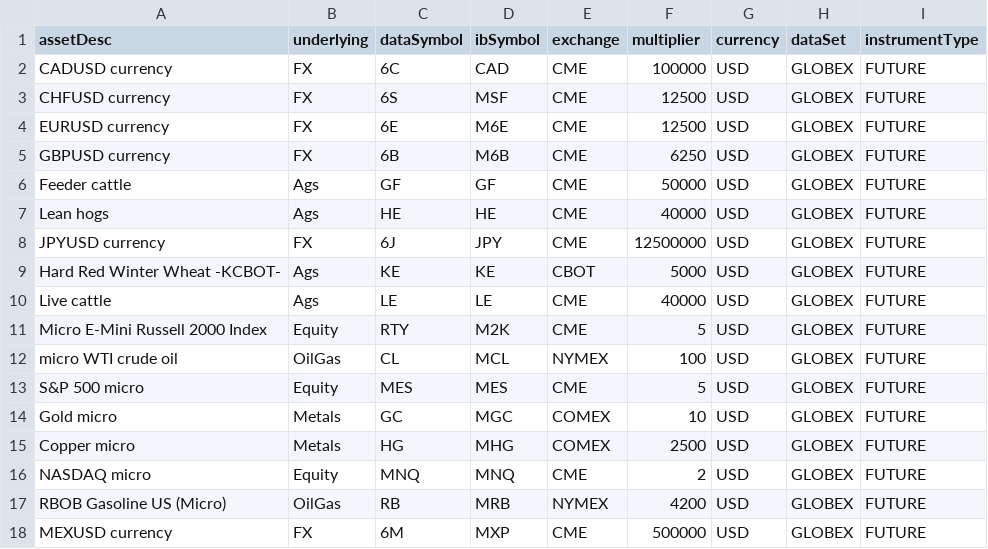
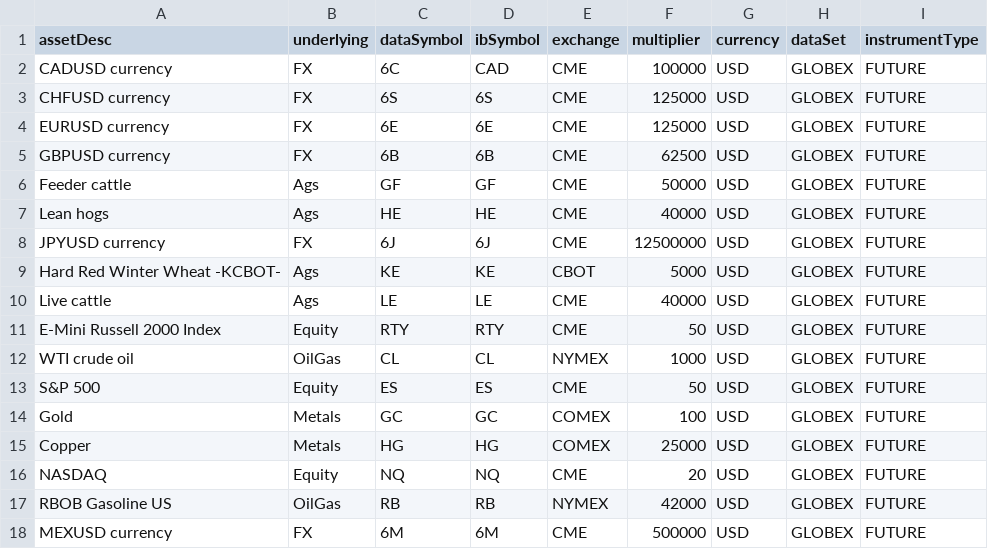
Before and after one commit to AlgoGators/data-ngin, a CSV file: contracts/contract_valid.csv, drawn as a sheet; only a part is shown; the diff covers the shown part only.

Commit message:
contract_valid.csv with larger counterparts, no micros

```diff
--- a/contracts/contract_valid.csv
+++ b/contracts/contract_valid.csv
@@ -2,17 +2,17 @@
 CADUSD currency,FX,6C,CAD,CME,100000,USD,GLOBEX,FUTURE
-CHFUSD currency,FX,6S,MSF,CME,12500,USD,GLOBEX,FUTURE
-EURUSD currency,FX,6E,M6E,CME,12500,USD,GLOBEX,FUTURE
-GBPUSD currency,FX,6B,M6B,CME,6250,USD,GLOBEX,FUTURE
+CHFUSD currency,FX,6S,6S,CME,125000,USD,GLOBEX,FUTURE
+EURUSD currency,FX,6E,6E,CME,125000,USD,GLOBEX,FUTURE
+GBPUSD currency,FX,6B,6B,CME,62500,USD,GLOBEX,FUTURE
 Feeder cattle,Ags,GF,GF,CME,50000,USD,GLOBEX,FUTURE
 Lean hogs,Ags,HE,HE,CME,40000,USD,GLOBEX,FUTURE
-JPYUSD currency,FX,6J,JPY,CME,12500000,USD,GLOBEX,FUTURE
+JPYUSD currency,FX,6J,6J,CME,12500000,USD,GLOBEX,FUTURE
 Hard Red Winter Wheat -KCBOT-,Ags,KE,KE,CBOT,5000,USD,GLOBEX,FUTURE
 Live cattle,Ags,LE,LE,CME,40000,USD,GLOBEX,FUTURE
-Micro E-Mini Russell 2000 Index,Equity,RTY,M2K,CME,5,USD,GLOBEX,FUTURE
-micro WTI crude oil,OilGas,CL,MCL,NYMEX,100,USD,GLOBEX,FUTURE
-S&P 500 micro,Equity,MES,MES,CME,5,USD,GLOBEX,FUTURE
-Gold micro,Metals,GC,MGC,COMEX,10,USD,GLOBEX,FUTURE
-Copper micro,Metals,HG,MHG,COMEX,2500,USD,GLOBEX,FUTURE
-NASDAQ micro,Equity,MNQ,MNQ,CME,2,USD,GLOBEX,FUTURE
-RBOB Gasoline US (Micro),OilGas,RB,MRB,NYMEX,4200,USD,GLOBEX,FUTURE
-MEXUSD currency,FX,6M,MXP,CME,500000,USD,GLOBEX,FUTURE
+E-Mini Russell 2000 Index,Equity,RTY,RTY,CME,50,USD,GLOBEX,FUTURE
+WTI crude oil,OilGas,CL,CL,NYMEX,1000,USD,GLOBEX,FUTURE
+S&P 500,Equity,ES,ES,CME,50,USD,GLOBEX,FUTURE
+Gold,Metals,GC,GC,COMEX,100,USD,GLOBEX,FUTURE
+Copper,Metals,HG,HG,COMEX,25000,USD,GLOBEX,FUTURE
+NASDAQ,Equity,NQ,NQ,CME,20,USD,GLOBEX,FUTURE
+RBOB Gasoline US,OilGas,RB,RB,NYMEX,42000,USD,GLOBEX,FUTURE
+MEXUSD currency,FX,6M,6M,CME,500000,USD,GLOBEX,FUTURE
```
Also changed, not shown: 12 edited cells elsewhere in this file.
